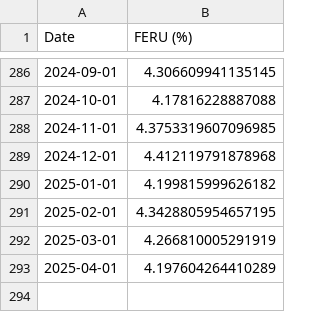
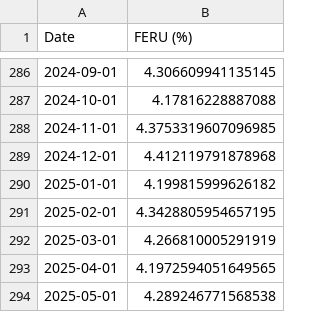
Before and after one commit to pmichaillat/pmichaillat.github.io, a CSV file: static/dashboard/feru.csv, drawn as a sheet; only a part is shown, gaps mark what is left out.

```diff
--- a/static/dashboard/feru.csv
+++ b/static/dashboard/feru.csv
@@ -292,2 +292,3 @@ Date,FERU (%)
 2025-03-01,4.266810005291919
-2025-04-01,4.197604264410289
+2025-04-01,4.1972594051649565
+2025-05-01,4.289246771568538
```
Also changed, not shown: static/dashboard/labor_market_tightness.csv, static/dashboard/recession_indicator.csv, 12 other files.
